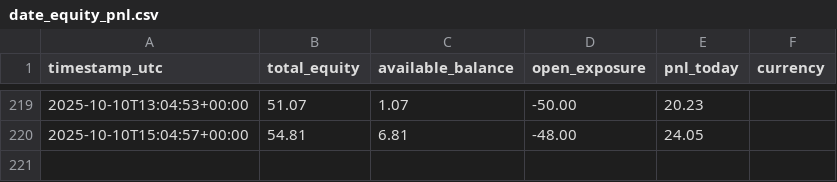
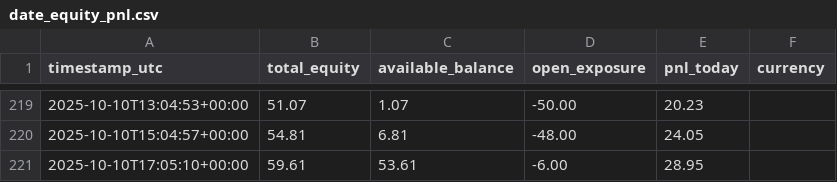
Before and after one commit to coush001/betfair_profitbox, a CSV file: store/date_equity_pnl.csv, drawn as a sheet; only a part is shown, gaps mark what is left out.

```diff
--- a/store/date_equity_pnl.csv
+++ b/store/date_equity_pnl.csv
@@ -220 +220,2 @@ timestamp_utc, total_equity, available_balance, open_exposure, pnl_today, curren
 2025-10-10T15:04:57+00:00,54.81,6.81,-48.00,24.05,
+2025-10-10T17:05:10+00:00,59.61,53.61,-6.00,28.95,
```
Also changed, not shown: 2 other files.
